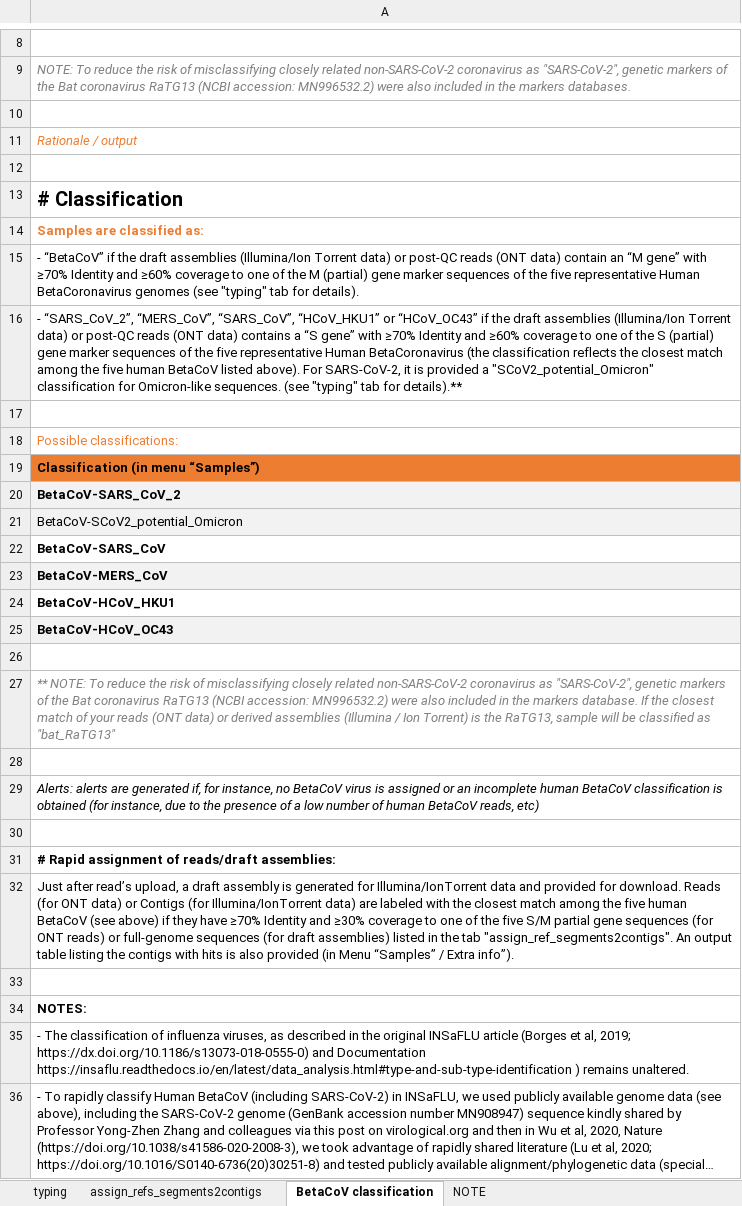
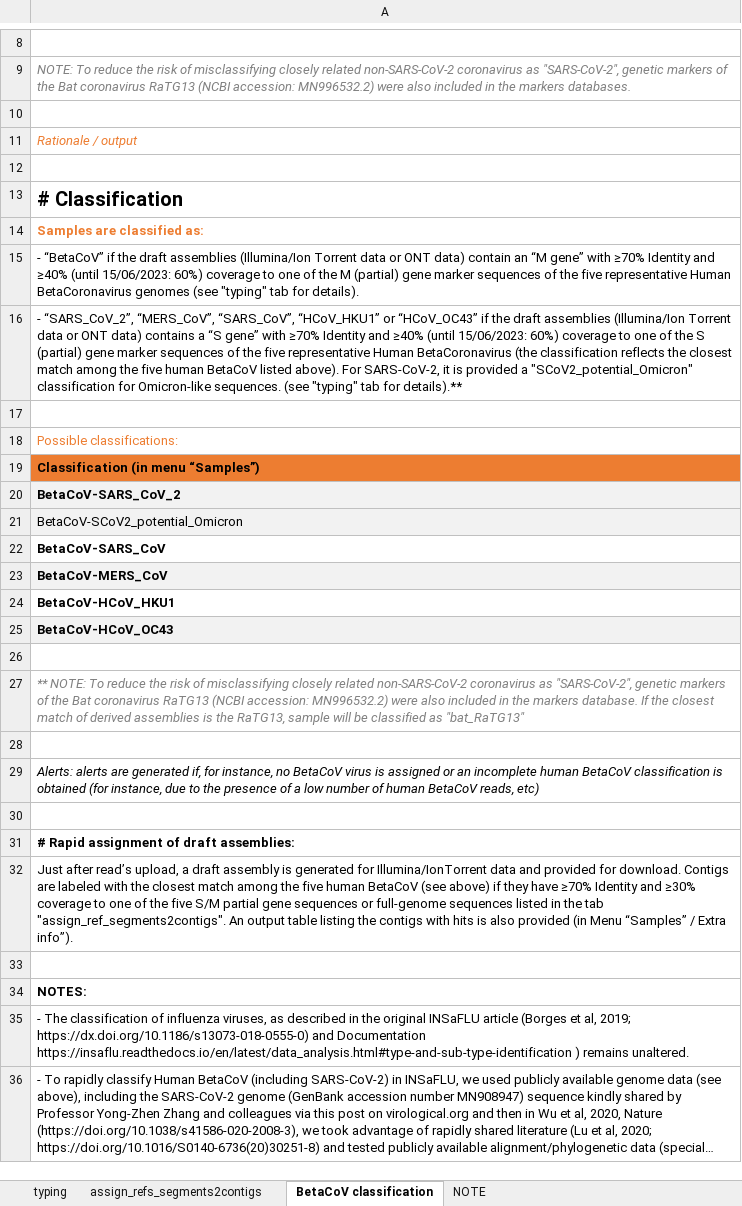
Before and after one commit to INSaFLU/insaflu_docs, an Excel workbook: docs/_static/INSaFLU_current_genetic_markers_v11_after_07_03_2023.xlsx, sheet BetaCoV classification, drawn as a sheet; only a part is shown, gaps mark what is left out; long unchanged cells end in …; values as stored, in another font and other column widths than the file's, no borders; the diff names each change by its address in the sheet, - before the commit and + after, or states it on an @@ line.

```diff
--- a/docs/_static/INSaFLU_current_genetic_markers_v11_after_07_03_2023.xlsx (sheet BetaCoV classification)
+++ b/docs/_static/INSaFLU_current_genetic_markers_v11_after_07_03_2023.xlsx (sheet BetaCoV classification)
-A15: …(Illumina/Ion Torrent data) or post-QC reads (ONT data) contain an “M gene” with ≥70% Identity and ≥60% coverage to…
+A15: …(Illumina/Ion Torrent data or ONT data) contain an “M gene” with ≥70% Identity and ≥40% (until 15/06/2023: 60%) coverage to…
-A16: …(Illumina/Ion Torrent data) or post-QC reads (ONT data) contains a “S gene” with ≥70% Identity and ≥60% coverage to…
+A16: …(Illumina/Ion Torrent data or ONT data) contains a “S gene” with ≥70% Identity and ≥40% (until 15/06/2023: 60%) coverage to…
-A27: …match of your reads (ONT data) or derived assemblies (Illumina / Ion Torrent) is the…
+A27: …match of derived assemblies is the…
-A31: # Rapid assignment of reads/draft assemblies:
+A31: # Rapid assignment of draft assemblies:
-A32: …for download. Reads (for ONT data) or Contigs (for Illumina/IonTorrent data) are labeled with the closest match among the five human BetaCoV (see above) if they have ≥70% Identity and ≥30% coverage to one of the five S/M partial gene sequences (for ONT reads) or full-genome sequences (for draft assemblies) listed in…
+A32: …for download. Contigs are labeled with the closest match among the five human BetaCoV (see above) if they have ≥70% Identity and ≥30% coverage to one of the five S/M partial gene sequences or full-genome sequences listed in…
```
Also changed, not shown: 1 other file.
